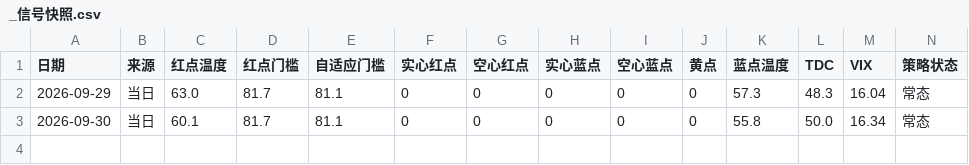
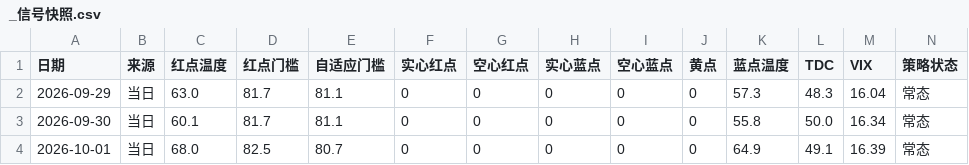
Before and after one commit to chaodu211-cell/best-weights, a CSV file: _信号快照.csv, drawn as a sheet; only a part is shown; rows hold the shown columns only; the diff names each change by its address in the sheet, - before the commit and + after, or states it on an @@ line.

```diff
--- a/_信号快照.csv
+++ b/_信号快照.csv
+row 4: 2026-10-01 | 当日 | 68.0 | 82.5 | 80.7 | 0 | 0 | 0 | 0 | 0 | 64.9 | 49.1 | 16.39 | 常态
```
